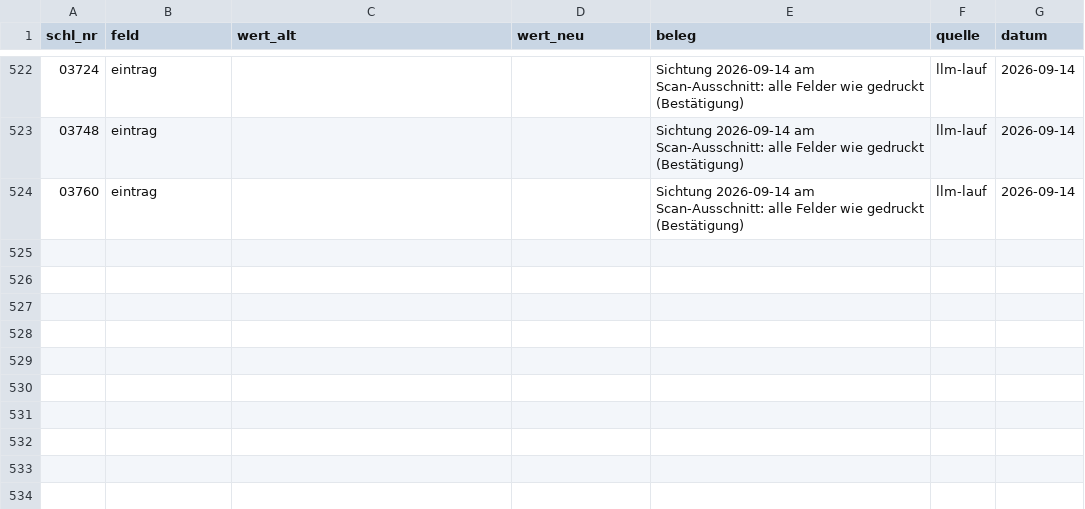
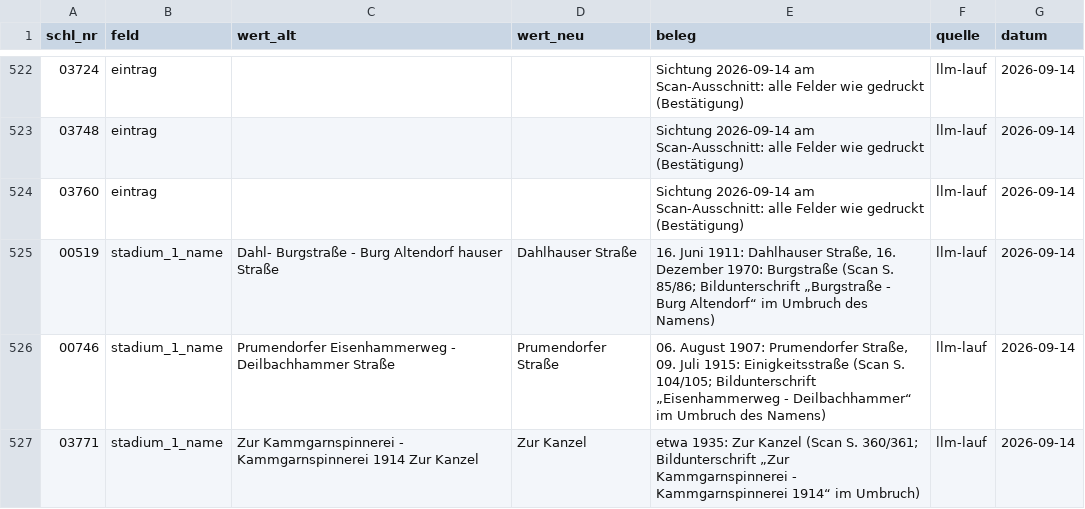
Before and after one commit to rodouc6/essener-strassen, a CSV file: daten/korrekturen.csv, drawn as a sheet; only a part is shown, gaps mark what is left out.

```diff
--- a/daten/korrekturen.csv
+++ b/daten/korrekturen.csv
@@ -524 +524,4 @@ schl_nr,feld,wert_alt,wert_neu,beleg,quelle,datum
 03760,eintrag,,,Sichtung 2026-09-14 am Scan-Ausschnitt: alle Felder wie gedruckt (Bestätigung),llm-lauf,2026-09-14
+00519,stadium_1_name,Dahl- Burgstraße - Burg Altendorf hauser Straße,Dahlhauser Straße,"16. Juni 1911: Dahlhauser Straße, 16. Dezember 1970: Burgstraße (Scan S. 85/86; Bildunterschrift „Burgstraße - Burg Altendorf“ im Umbruch des Namens)",llm-lauf,2026-09-14
+00746,stadium_1_name,Prumendorfer Eisenhammerweg - Deilbachhammer Straße,Prumendorfer Straße,"06. August 1907: Prumendorfer Straße, 09. Juli 1915: Einigkeitsstraße (Scan S. 104/105; Bildunterschrift „Eisenhammerweg - Deilbachhammer“ im Umbruch des Namens)",llm-lauf,2026-09-14
+03771,stadium_1_name,Zur Kammgarnspinnerei - Kammgarnspinnerei 1914 Zur Kanzel,Zur Kanzel,etwa 1935: Zur Kanzel (Scan S. 360/361; Bildunterschrift „Zur Kammgarnspinnerei - Kammgarnspinnerei 1914“ im Umbruch),llm-lauf,2026-09-14
```
Also changed, not shown: daten/konkordanz_1936.csv, daten/namen.csv, 9 other files.
